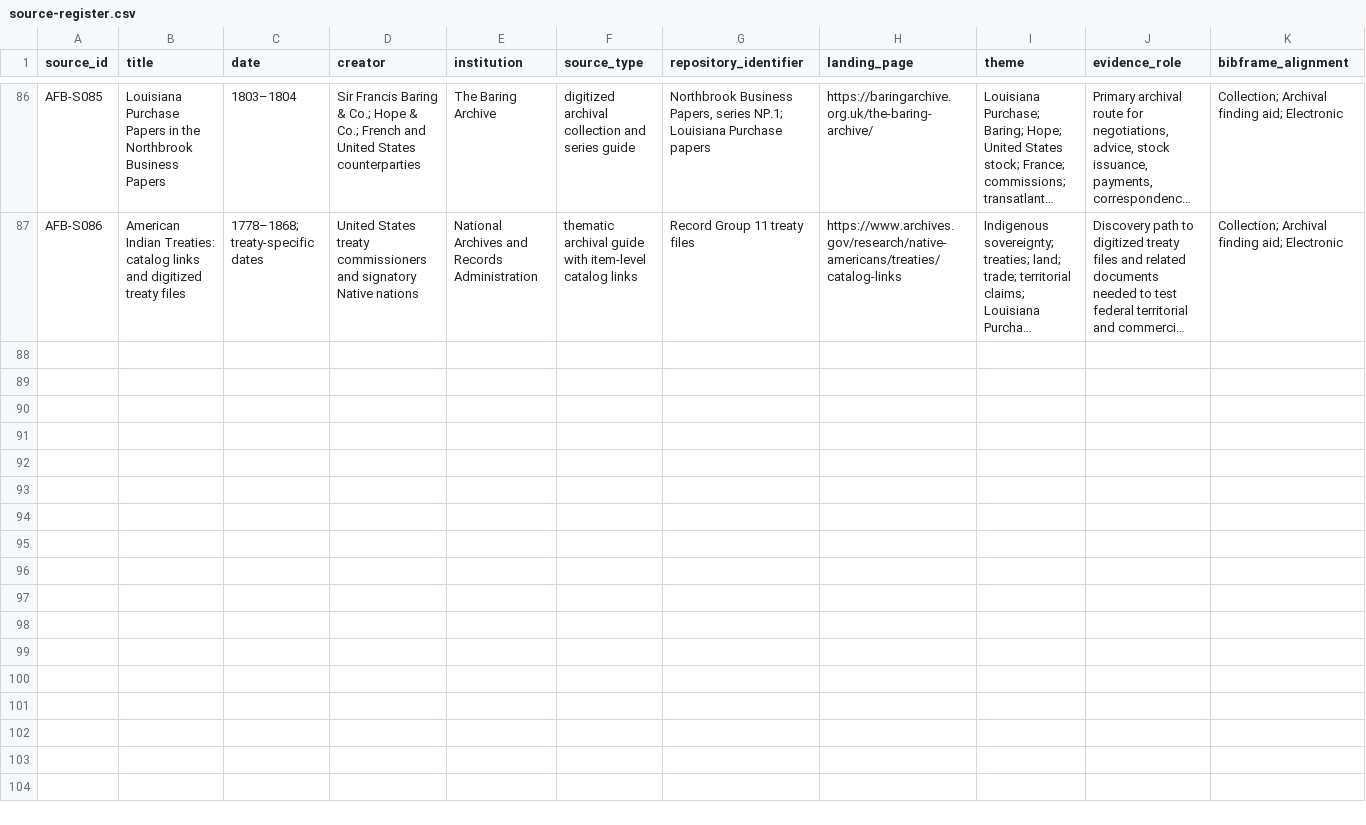
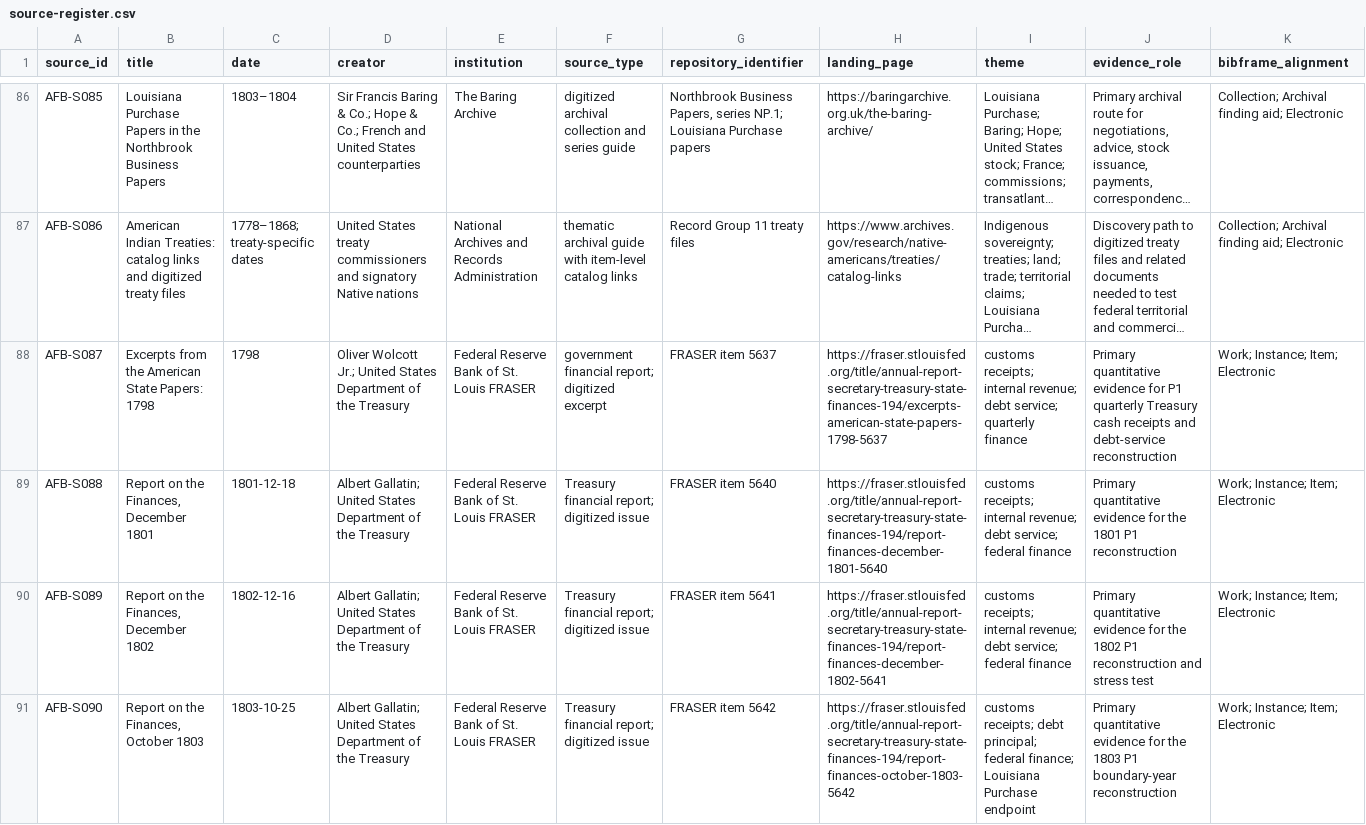
Before and after one commit to danielastone/americas-founding-bet, a CSV file: sources/source-register.csv, drawn as a sheet; only a part is shown, gaps mark what is left out; long unchanged cells end in …; rows hold the shown columns only; the diff covers the shown part only; the diff names each change by its address in the sheet, - before the commit and + after, or states it on an @@ line.

```diff
--- a/sources/source-register.csv
+++ b/sources/source-register.csv
+row 88: AFB-S087 | Excerpts from the American State Papers: 1798 | 1798 | Oliver Wolcott Jr.; United States Department of the Treasury | Federal Reserve Bank of St. Louis FRASER | government financial report; digitized excerpt | FRASER item 5637 | https://fraser.stlouisfed.org/title/annual-report-secretary-treasury-state-finances-194/excerpts-american-state-papers-1798-5637 | customs receipts; internal revenue; debt service; quarterly finance | Primary quantitative evidence for P1 quarterly Treasury cash receipts and debt-service reconstruction | Work; Instance; Item; Electronic
+row 89: AFB-S088 | Report on the Finances, December 1801 | 1801-12-18 | Albert Gallatin; United States Department of the Treasury | Federal Reserve Bank of St. Louis FRASER | Treasury financial report; digitized issue | FRASER item 5640 | https://fraser.stlouisfed.org/title/annual-report-secretary-treasury-state-finances-194/report-finances-december-1801-5640 | customs receipts; internal revenue; debt service; federal finance | Primary quantitative evidence for the 1801 P1 reconstruction | Work; Instance; Item; Electronic
+row 90: AFB-S089 | Report on the Finances, December 1802 | 1802-12-16 | Albert Gallatin; United States Department of the Treasury | Federal Reserve Bank of St. Louis FRASER | Treasury financial report; digitized issue | FRASER item 5641 | https://fraser.stlouisfed.org/title/annual-report-secretary-treasury-state-finances-194/report-finances-december-1802-5641 | customs receipts; internal revenue; debt service; federal finance | Primary quantitative evidence for the 1802 P1 reconstruction and stress test | Work; Instance; Item; Electronic
+row 91: AFB-S090 | Report on the Finances, October 1803 | 1803-10-25 | Albert Gallatin; United States Department of the Treasury | Federal Reserve Bank of St. Louis FRASER | Treasury financial report; digitized issue | FRASER item 5642 | https://fraser.stlouisfed.org/title/annual-report-secretary-treasury-state-finances-194/report-finances-october-1803-5642 | customs receipts; debt principal; federal finance; Louisiana Purchase endpoint | Primary quantitative evidence for the 1803 P1 boundary-year reconstruction | Work; Instance; Item; Electronic
```
Also changed, not shown: 4 added rows elsewhere in this file.
